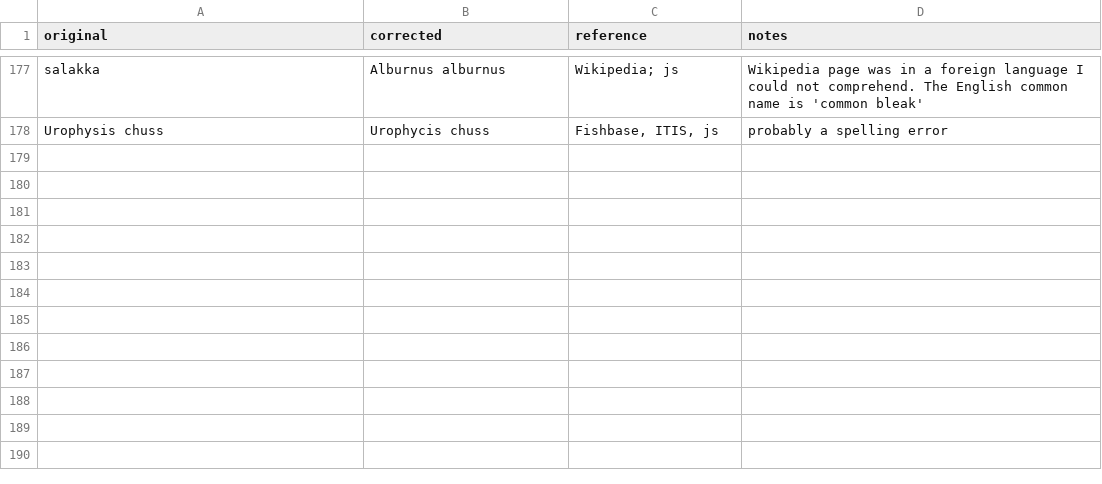
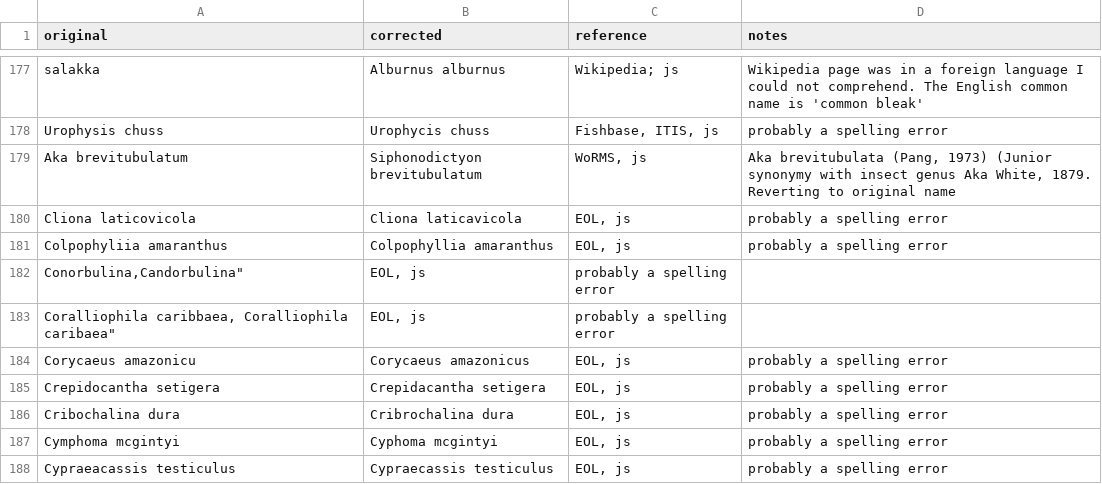
Before and after one commit to globalbioticinteractions/globalbioticinteractions, a CSV file: eol-globi-data-tool/src/main/resources/org/eol/globi/data/taxon/taxonNameCorrections.csv, drawn as a sheet; only a part is shown, gaps mark what is left out.

Commit message:
applied jims name corrections

```diff
--- a/eol-globi-data-tool/src/main/resources/org/eol/globi/data/taxon/taxonNameCorrections.csv
+++ b/eol-globi-data-tool/src/main/resources/org/eol/globi/data/taxon/taxonNameCorrections.csv
@@ -178 +178,11 @@
 "Urophysis chuss","Urophycis chuss","Fishbase, ITIS, js","probably a spelling error"
+"Aka brevitubulatum","Siphonodictyon brevitubulatum","WoRMS, js","Aka brevitubulata (Pang, 1973) (Junior synonymy with insect genus Aka White, 1879. Reverting to original name"
+"Cliona laticovicola","Cliona laticavicola","EOL, js","probably a spelling error"
+"Colpophyliia amaranthus","Colpophyllia amaranthus","EOL, js", "probably a spelling error"
+"Conorbulina,"Candorbulina","EOL, js", "probably a spelling error"
+"Coralliophila caribbaea, "Coralliophila caribaea","EOL, js", "probably a spelling error"
+"Corycaeus amazonicu","Corycaeus amazonicus","EOL, js", "probably a spelling error"
+"Crepidocantha setigera","Crepidacantha setigera","EOL, js", "probably a spelling error"
+"Cribochalina dura","Cribrochalina dura","EOL, js", "probably a spelling error"
+"Cymphoma mcgintyi","Cyphoma mcgintyi","EOL, js", "probably a spelling error"
+"Cypraeacassis testiculus","Cypraecassis testiculus","EOL, js", "probably a spelling error"
```
